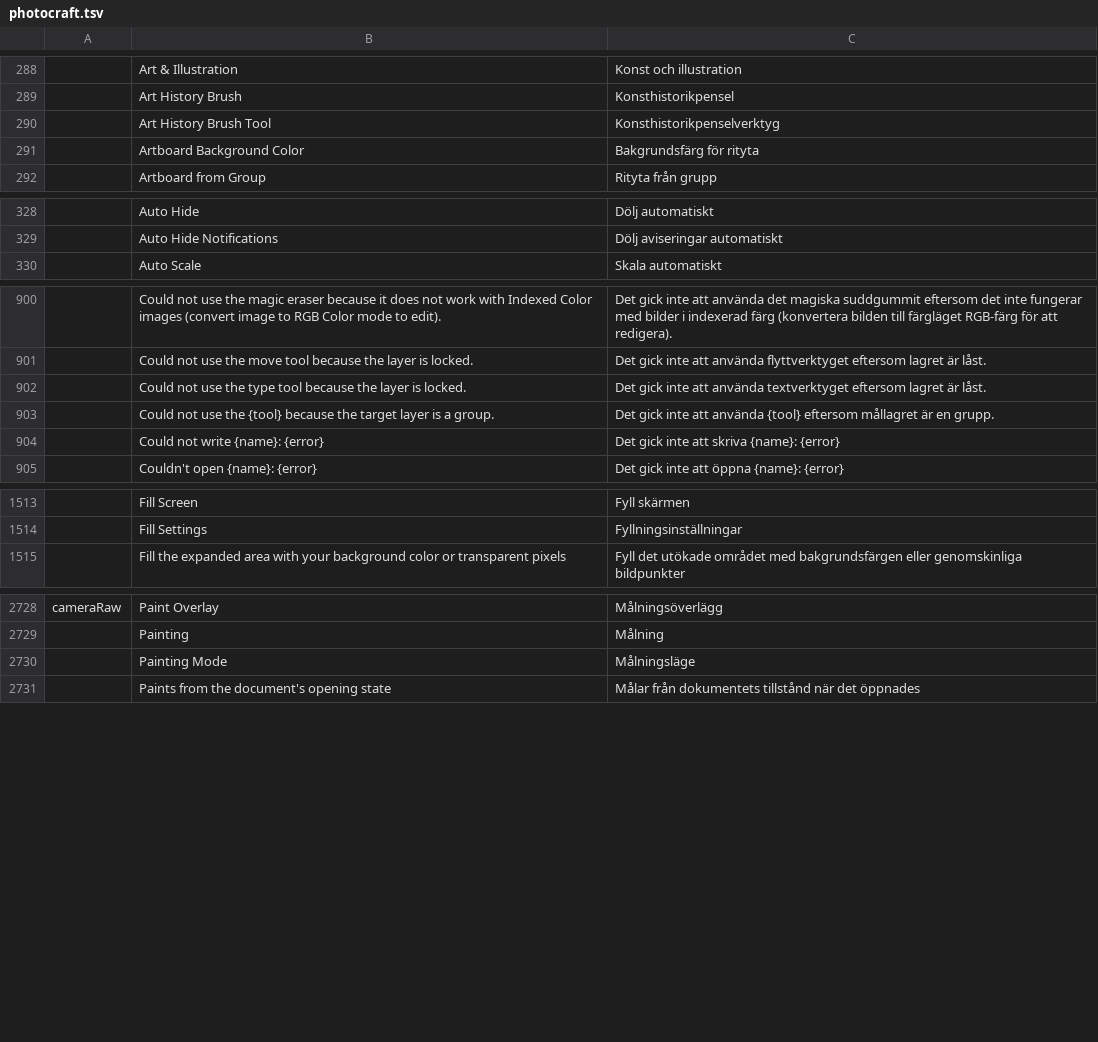
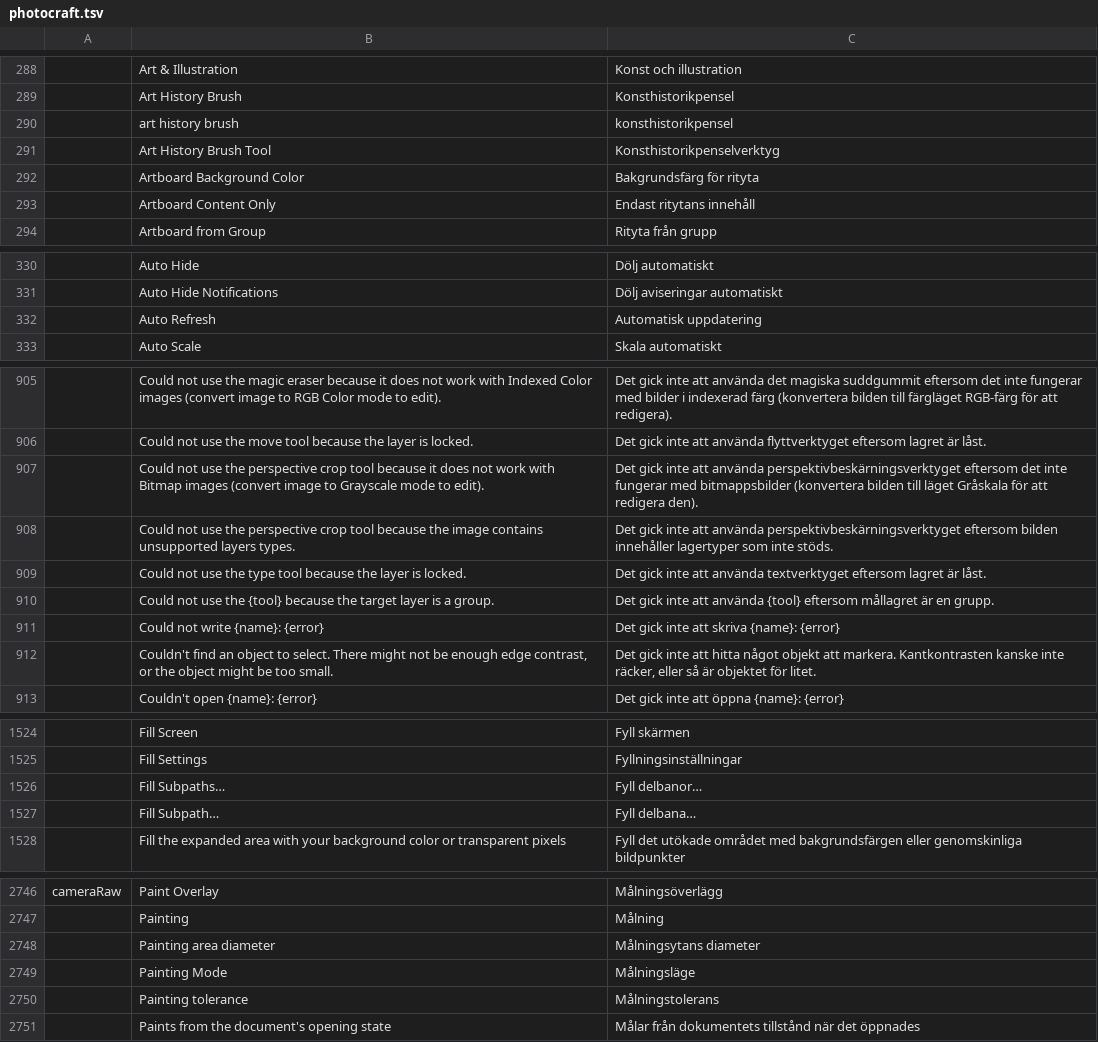
Before and after one commit to kler/craft-i18n, a TSV file: locales/sv/photocraft.tsv, drawn as a sheet; only a part is shown, gaps mark what is left out; the diff covers the shown part only; the diff names each change by its address in the sheet, - before the commit and + after, or states it on an @@ line.

```diff
--- a/locales/sv/photocraft.tsv
+++ b/locales/sv/photocraft.tsv
+row 290:  | art history brush | konsthistorikpensel
+row 293:  | Artboard Content Only | Endast ritytans innehåll
+row 332:  | Auto Refresh | Automatisk uppdatering
+row 907:  | Could not use the perspective crop tool because it does not work with Bitmap images (convert image to Grayscale mode to edit). | Det gick inte att använda perspektivbeskärningsverktyget eftersom det inte fungerar med bitmappsbilder (konvertera bilden till läget Gråskala för att redigera den).
+row 908:  | Could not use the perspective crop tool because the image contains unsupported layers types. | Det gick inte att använda perspektivbeskärningsverktyget eftersom bilden innehåller lagertyper som inte stöds.
+row 912:  | Couldn't find an object to select. There might not be enough edge contrast, or the object might be too small. | Det gick inte att hitta något objekt att markera. Kantkontrasten kanske inte räcker, eller så är objektet för litet.
+row 1526:  | Fill Subpaths… | Fyll delbanor…
+row 1527:  | Fill Subpath… | Fyll delbana…
+row 2748:  | Painting area diameter | Målningsytans diameter
+row 2750:  | Painting tolerance | Målningstolerans
```
Also changed, not shown: 20 added rows elsewhere in this file.
